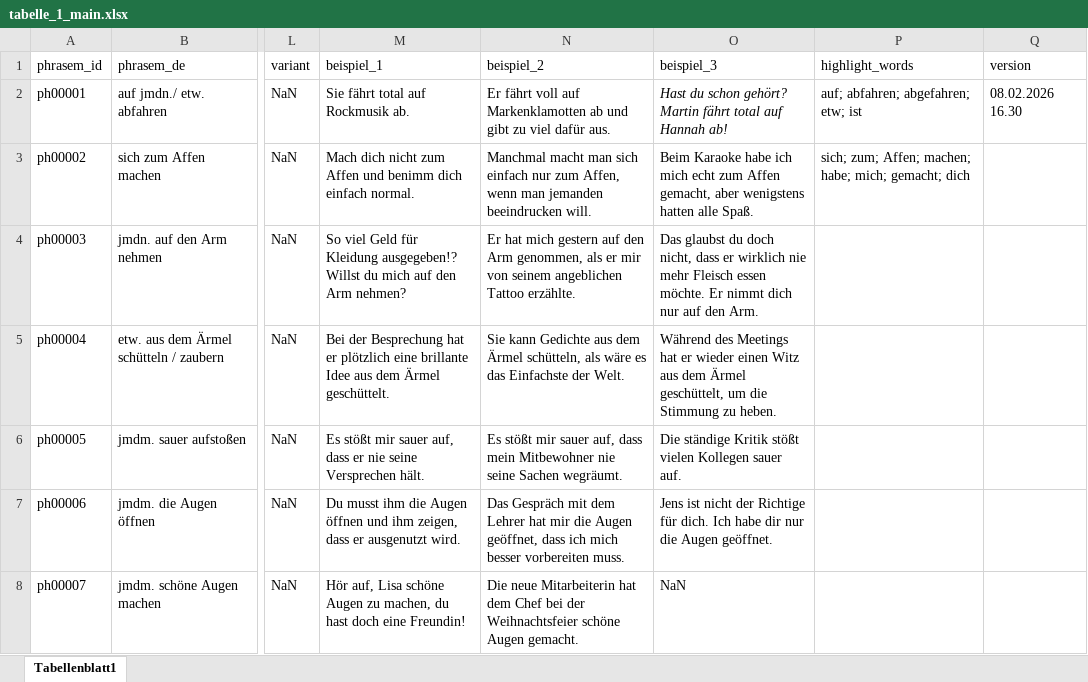
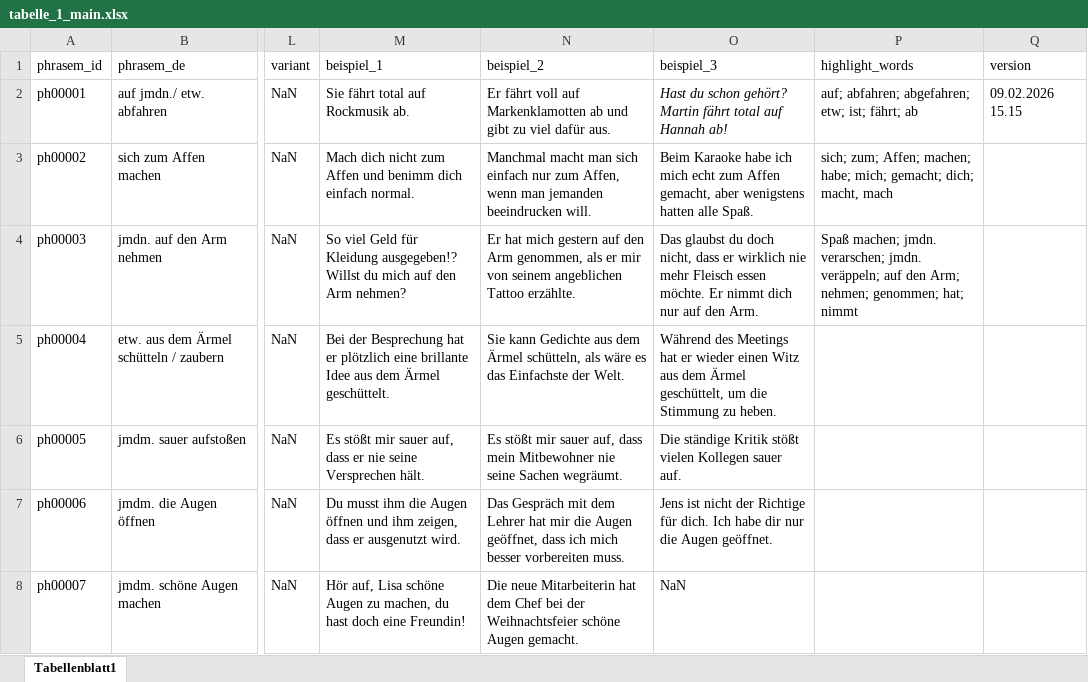
Before and after one commit to DinaNmv/PhrasemGlossarApp, an Excel workbook: tabelle_1_main.xlsx, sheet Tabellenblatt1, drawn as a sheet; only a part is shown, gaps mark what is left out; values as stored, in another font and other column widths than the file's, no borders; charts and pictures not drawn; the diff names each change by its address in the sheet, - before the commit and + after, or states it on an @@ line.

Commit message:
Kursive Markierung

```diff
--- a/tabelle_1_main.xlsx (sheet Tabellenblatt1)
+++ b/tabelle_1_main.xlsx (sheet Tabellenblatt1)
-P2 (highlight_words): auf; abfahren; abgefahren; etw; ist
+P2 (highlight_words): auf; abfahren; abgefahren; etw; ist; fährt; ab
-Q2 (version): 08.02.2026 16.30
+Q2 (version): 09.02.2026 15.15
-P3 (highlight_words): …mich; gemacht; dich
+P3 (highlight_words): …mich; gemacht; dich; macht, mach
-P4 (highlight_words): (empty)
+P4 (highlight_words): Spaß machen; jmdn. verarschen; jmdn. veräppeln; auf den Arm; nehmen; genommen; hat; nimmt
```
